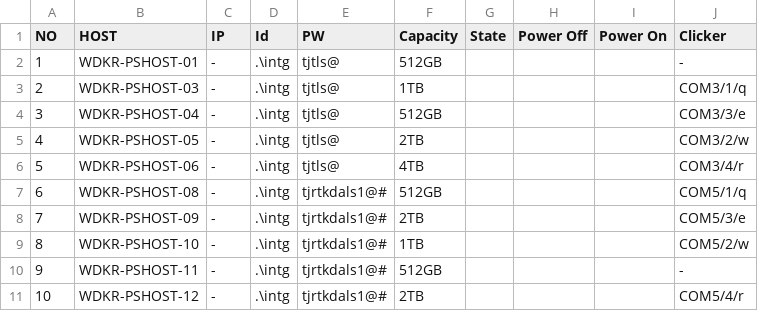
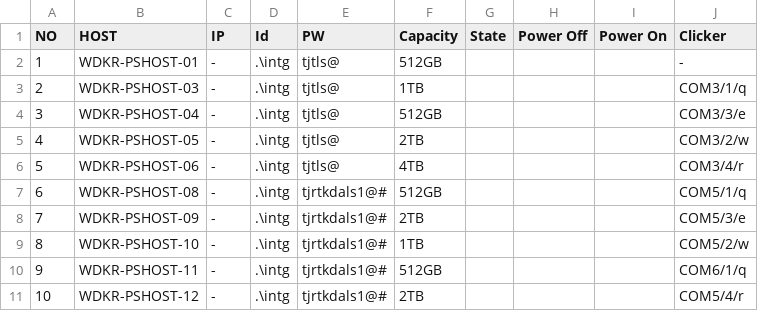
Before and after one commit to seounghun-chung-wdc/pyWebClicker, a CSV file: pywebclicker.csv, drawn as a sheet.

Commit message:
add WDKR-11 config

```diff
--- a/pywebclicker.csv
+++ b/pywebclicker.csv
@@ -9,3 +9,3 @@ NO,HOST,IP,Id,PW,Capacity,State,Power Off,Power On,Clicker
 8,WDKR-PSHOST-10,-,.\intg,tjrtkdals1@#,1TB,,,,COM5/2/w
-9,WDKR-PSHOST-11,-,.\intg,tjrtkdals1@#,512GB,,,,-
+9,WDKR-PSHOST-11,-,.\intg,tjrtkdals1@#,512GB,,,,COM6/1/q
 10,WDKR-PSHOST-12,-,.\intg,tjrtkdals1@#,2TB,,,,COM5/4/r
```
